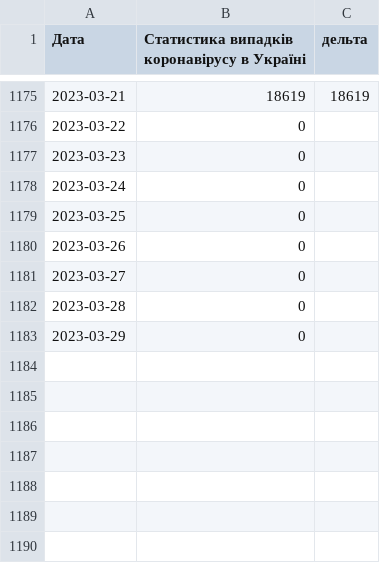
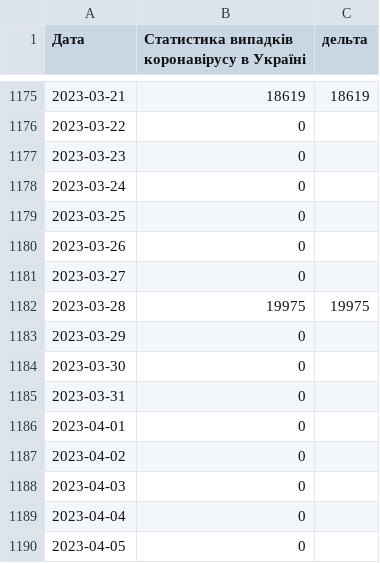
Before and after one commit to uadata/uadata, a CSV file: corona.csv, drawn as a sheet; only a part is shown, gaps mark what is left out.

```diff
--- a/corona.csv
+++ b/corona.csv
@@ -1181,3 +1181,10 @@
 2023-03-27,0,
-2023-03-28,0,
+2023-03-28,19975,19975
 2023-03-29,0,
+2023-03-30,0,
+2023-03-31,0,
+2023-04-01,0,
+2023-04-02,0,
+2023-04-03,0,
+2023-04-04,0,
+2023-04-05,0,
```
Also changed, not shown: automobiles/auto-prices.csv, ciny-na-naftu.csv, 26 other files.
